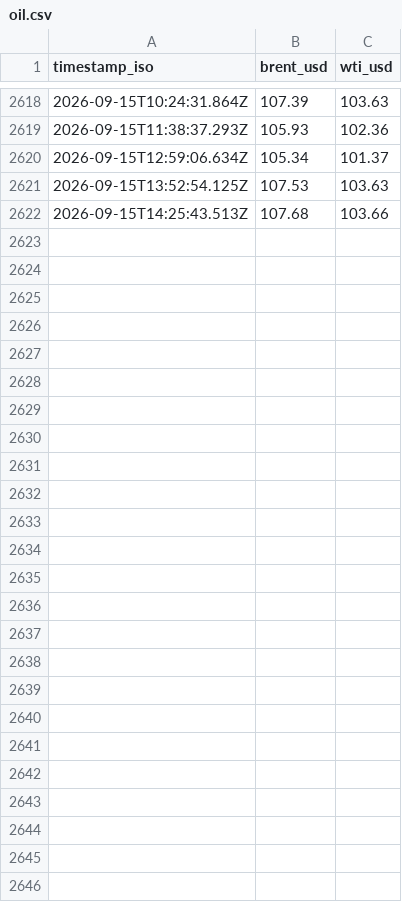
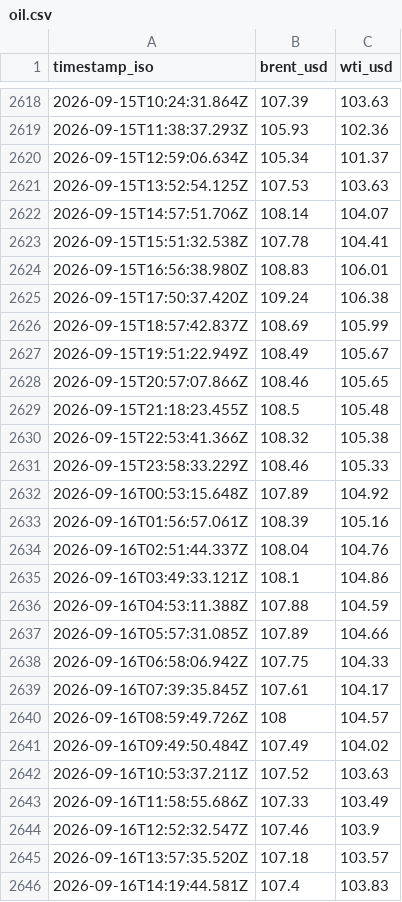
Before and after one commit to jgupton/strait-of-hormuz-data, a CSV file: data/oil.csv, drawn as a sheet; only a part is shown, gaps mark what is left out; removed rows and columns are numbered as before the commit, all else as after; the diff names each change by its address in the sheet, - before the commit and + after, or states it on an @@ line.

```diff
--- a/data/oil.csv
+++ b/data/oil.csv
-row 2622: 2026-09-15T14:25:43.513Z | 107.68 | 103.66
+row 2622: 2026-09-15T14:57:51.706Z | 108.14 | 104.07
+row 2623: 2026-09-15T15:51:32.538Z | 107.78 | 104.41
+row 2624: 2026-09-15T16:56:38.980Z | 108.83 | 106.01
+row 2625: 2026-09-15T17:50:37.420Z | 109.24 | 106.38
+row 2626: 2026-09-15T18:57:42.837Z | 108.69 | 105.99
+row 2627: 2026-09-15T19:51:22.949Z | 108.49 | 105.67
+row 2628: 2026-09-15T20:57:07.866Z | 108.46 | 105.65
+row 2629: 2026-09-15T21:18:23.455Z | 108.5 | 105.48
+row 2630: 2026-09-15T22:53:41.366Z | 108.32 | 105.38
+row 2631: 2026-09-15T23:58:33.229Z | 108.46 | 105.33
+row 2632: 2026-09-16T00:53:15.648Z | 107.89 | 104.92
+row 2633: 2026-09-16T01:56:57.061Z | 108.39 | 105.16
+row 2634: 2026-09-16T02:51:44.337Z | 108.04 | 104.76
+row 2635: 2026-09-16T03:49:33.121Z | 108.1 | 104.86
+row 2636: 2026-09-16T04:53:11.388Z | 107.88 | 104.59
+row 2637: 2026-09-16T05:57:31.085Z | 107.89 | 104.66
+row 2638: 2026-09-16T06:58:06.942Z | 107.75 | 104.33
+row 2639: 2026-09-16T07:39:35.845Z | 107.61 | 104.17
+row 2640: 2026-09-16T08:59:49.726Z | 108 | 104.57
+row 2641: 2026-09-16T09:49:50.484Z | 107.49 | 104.02
+row 2642: 2026-09-16T10:53:37.211Z | 107.52 | 103.63
+row 2643: 2026-09-16T11:58:55.686Z | 107.33 | 103.49
+row 2644: 2026-09-16T12:52:32.547Z | 107.46 | 103.9
+row 2645: 2026-09-16T13:57:35.520Z | 107.18 | 103.57
+row 2646: 2026-09-16T14:19:44.581Z | 107.4 | 103.83
```
Also changed, not shown: data/events.csv, data/hormuz-index-daily.csv, 8 other files.
